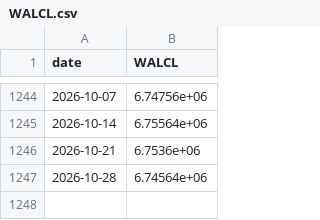
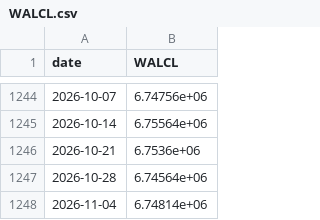
Before and after one commit to abduswaidan-glitch/macro-platform, a CSV file: data/raw/WALCL.csv, drawn as a sheet; only a part is shown, gaps mark what is left out; the diff names each change by its address in the sheet, - before the commit and + after, or states it on an @@ line.

```diff
--- a/data/raw/WALCL.csv
+++ b/data/raw/WALCL.csv
+row 1248: 2026-11-04 | 6.74814e+06
```
Also changed, not shown: data/raw/DFII10.csv, data/raw/DGS10.csv, 4 other files.
